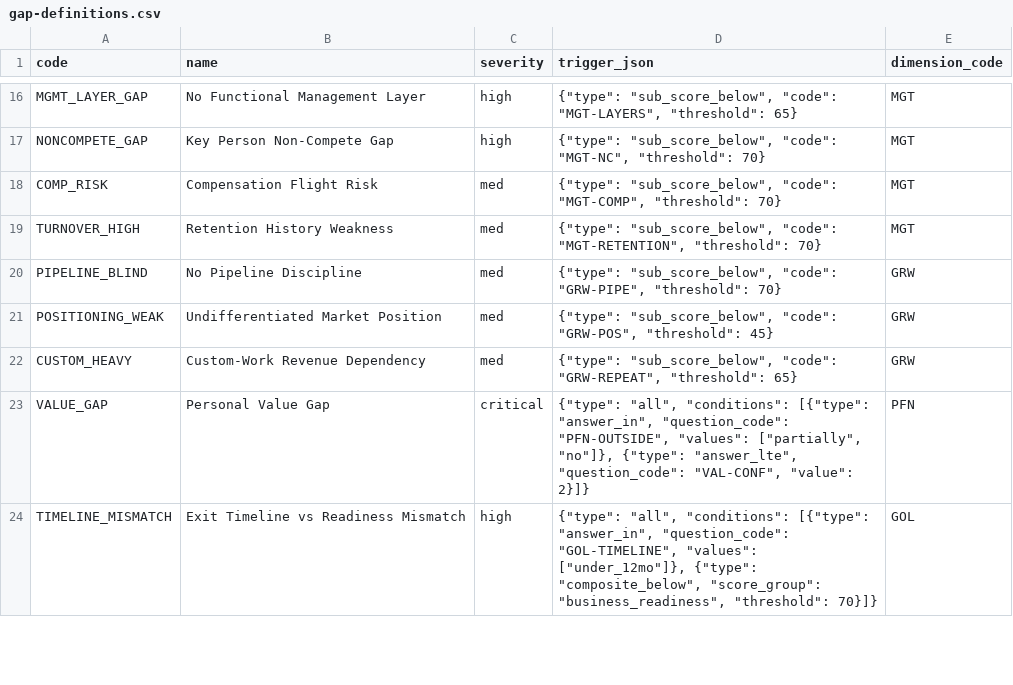
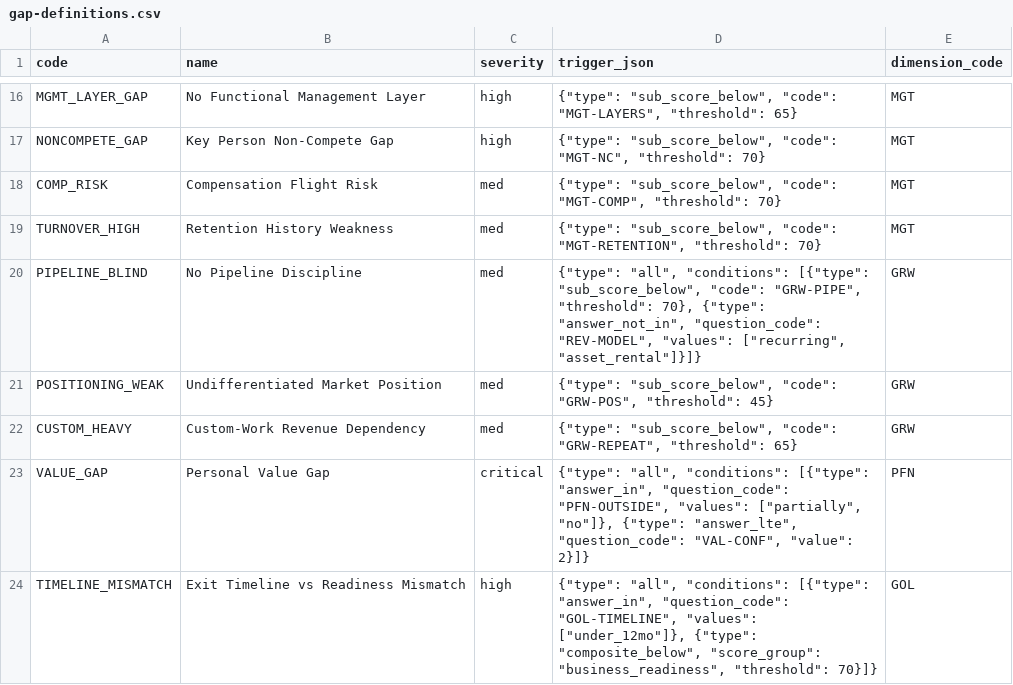
Before and after one commit to matthew-fsc/exitblueprint-mvp, a CSV file: seed/gap-definitions.csv, drawn as a sheet; only a part is shown, gaps mark what is left out.

```diff
--- a/seed/gap-definitions.csv
+++ b/seed/gap-definitions.csv
@@ -19,3 +19,3 @@ COMP_RISK,Compensation Flight Risk,med,"{""type"": ""sub_score_below"", ""code""
 TURNOVER_HIGH,Retention History Weakness,med,"{""type"": ""sub_score_below"", ""code"": ""MGT-RETENTION"", ""threshold"": 70}",MGT
-PIPELINE_BLIND,No Pipeline Discipline,med,"{""type"": ""sub_score_below"", ""code"": ""GRW-PIPE"", ""threshold"": 70}",GRW
+PIPELINE_BLIND,No Pipeline Discipline,med,"{""type"": ""all"", ""conditions"": [{""type"": ""sub_score_below"", ""code"": ""GRW-PIPE"", ""threshold"": 70}, {""type"": ""answer_not_in"", ""question_code"": ""REV-MODEL"", ""values"": [""recurring"", ""asset_rental""]}]}",GRW
 POSITIONING_WEAK,Undifferentiated Market Position,med,"{""type"": ""sub_score_below"", ""code"": ""GRW-POS"", ""threshold"": 45}",GRW
```
Also changed, not shown: seed/drs-rubric-subscores.csv, 10 other files.
